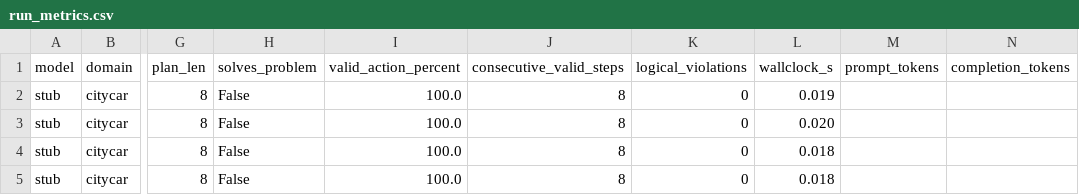
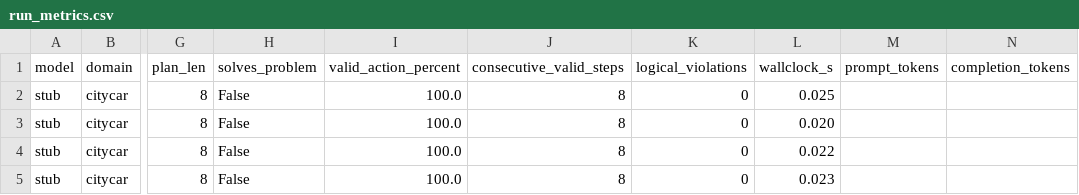
Before and after one commit to hassanmahmad/llm-planning-bench, a CSV file: src/results/stub/citycar/cot/run_metrics.csv, drawn as a sheet; only a part is shown, gaps mark what is left out; the diff names each change by its address in the sheet, - before the commit and + after, or states it on an @@ line.

```diff
--- a/src/results/stub/citycar/cot/run_metrics.csv
+++ b/src/results/stub/citycar/cot/run_metrics.csv
-L2 (wallclock_s): 0.019
+L2 (wallclock_s): 0.025
-L4 (wallclock_s): 0.018
+L4 (wallclock_s): 0.022
-L5 (wallclock_s): 0.018
+L5 (wallclock_s): 0.023
```
Also changed, not shown: src/results/stub/blocksworld/cot/run_metrics.csv, src/results/stub/tetris/cot/run_metrics.csv, 13 other files.
